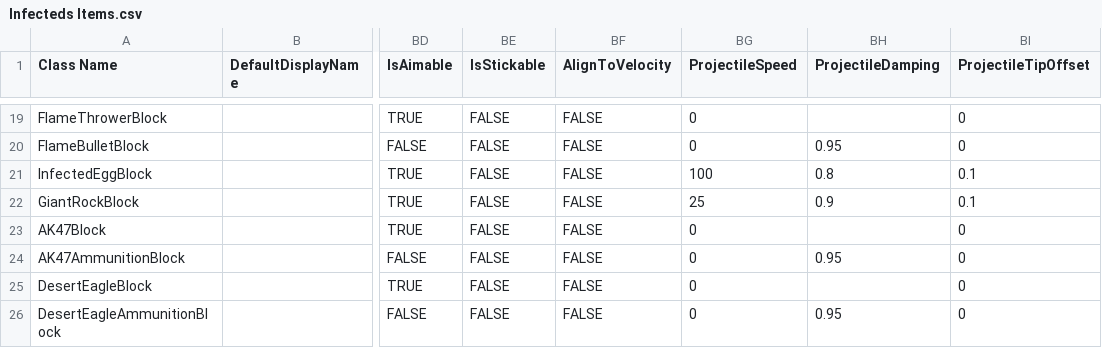
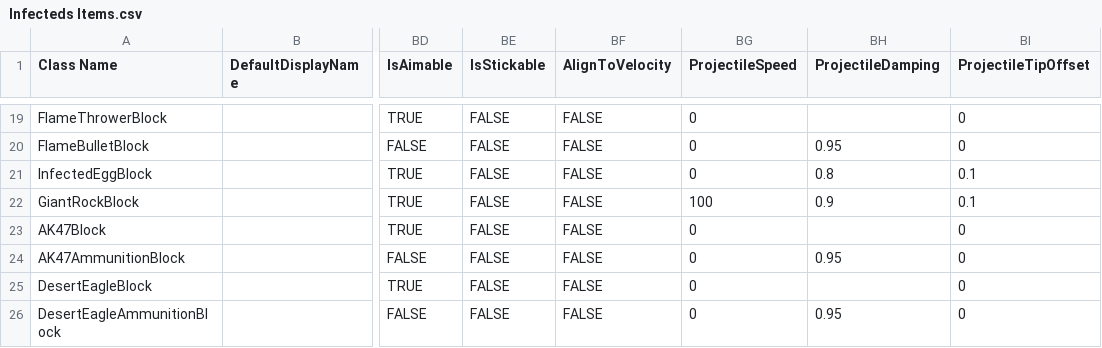
Before and after one commit to Samuelsan03/Shitty-Infecteds-From-Survivalcraft-2, a CSV file: Infecteds Items.csv, drawn as a sheet; only a part is shown, gaps mark what is left out; the diff names each change by its address in the sheet, - before the commit and + after, or states it on an @@ line.

Commit message:
Update Infecteds Items.csv

```diff
--- a/Infecteds Items.csv
+++ b/Infecteds Items.csv
-BG21 (ProjectileSpeed): 100
+BG21 (ProjectileSpeed): 0
-BG22 (ProjectileSpeed): 25
+BG22 (ProjectileSpeed): 100
```
